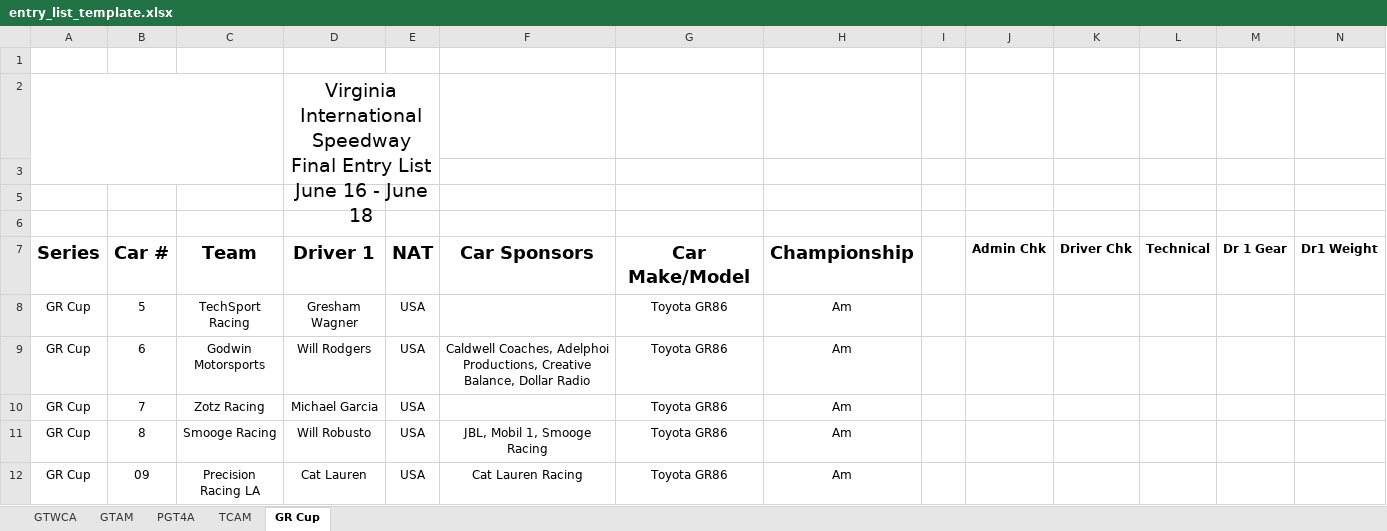
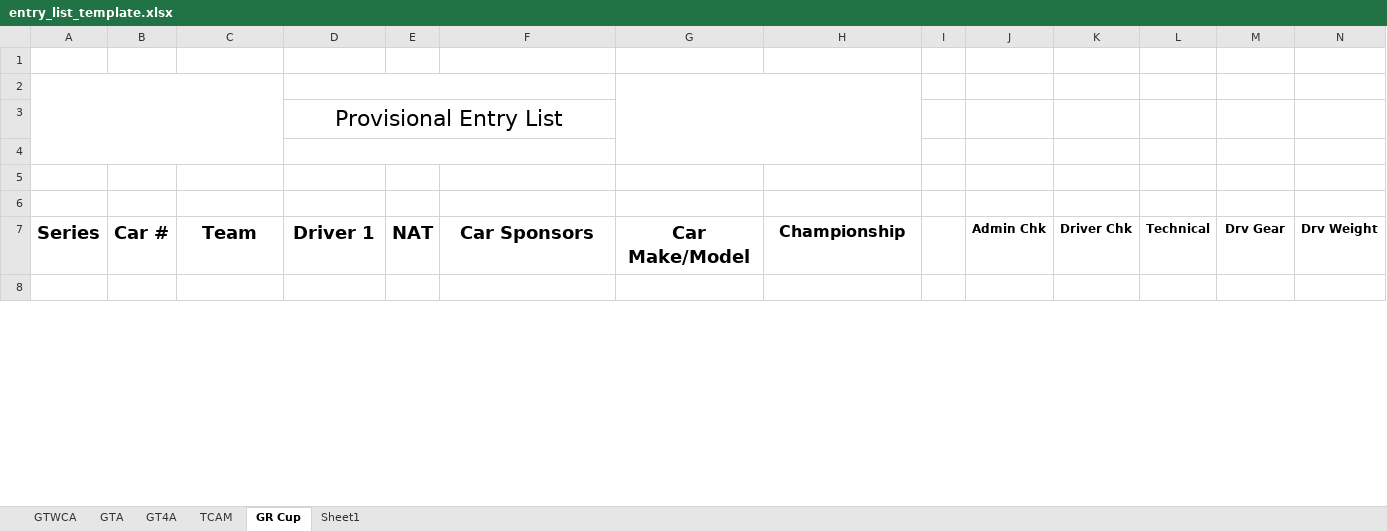
Before and after one commit to woobrendan/sro_sign_in, an Excel workbook: templates/entry_list_template.xlsx, sheet GR Cup, drawn as a sheet; only a part is shown; the shorter side is filled out with more unchanged rows; values as stored, in another font and other column widths than the file's, no borders; charts and pictures not drawn; removed rows and columns are numbered as before the commit, all else as after; ↵ is a line break in a cell; the diff covers the shown part only; the diff names each change by its address in the sheet, - before the commit and + after, or states it on an @@ line.

```diff
--- a/templates/entry_list_template.xlsx (sheet GR Cup)
+++ b/templates/entry_list_template.xlsx (sheet GR Cup)
-sheet tab: GTAM
+sheet tab: GTA
-sheet tab: PGT4A
+sheet tab: GT4A
+sheet tab: Sheet1
+row 2: (empty)
-A2:C3 merged
-D3: Virginia International Speedway ↵ Final Entry List ↵ June 16 - June 18
+D3: Provisional Entry List
@@ D3 text size: larger @@
-D2:E3 merged
+D3:F3 merged
+D4:F4 merged
@@ H7 text size: smaller @@
-M7: Dr 1 Gear
+M7: Drv Gear
-N7: Dr1 Weight
+N7: Drv Weight
-row 8: GR Cup | 5 | TechSport Racing | Gresham Wagner | USA |  | Toyota GR86 | Am
-row 9: GR Cup | 6 | Godwin Motorsports | Will Rodgers | USA | Caldwell Coaches, Adelphoi Productions, Creative Balance, Dollar Radio | Toyota GR86 | Am
-row 10: GR Cup | 7 | Zotz Racing | Michael Garcia | USA |  | Toyota GR86 | Am
-row 11: GR Cup | 8 | Smooge Racing | Will Robusto | USA | JBL, Mobil 1, Smooge Racing | Toyota GR86 | Am
-row 12: GR Cup | 09 | Precision Racing LA | Cat Lauren | USA | Cat Lauren Racing | Toyota GR86 | Am
```
Also changed, not shown: 30 added rows, 25 removed rows and 1 edited cell elsewhere in this sheet, sheet GT4A, sheet TCAM, sheet GTA, sheet GTWCA, hidden cells, charts or pictures.
